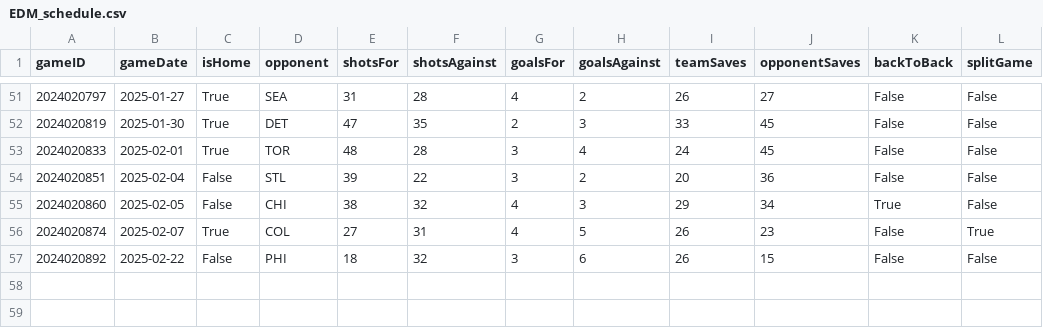
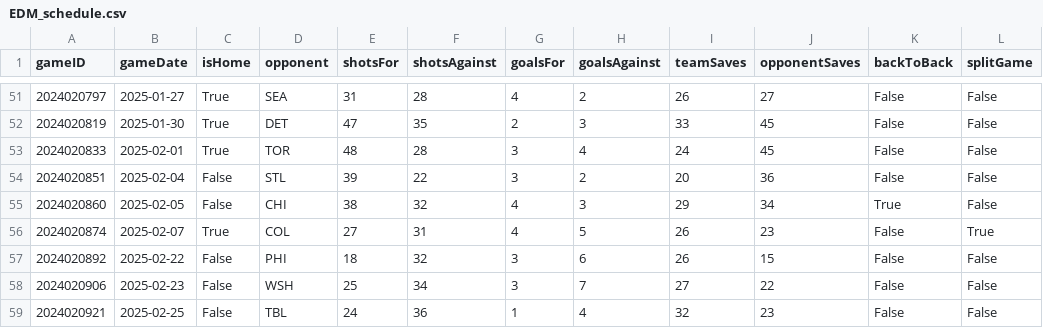
Before and after one commit to jjakemoss/saves-model, a CSV file: team_schedules/EDM_schedule.csv, drawn as a sheet; only a part is shown, gaps mark what is left out; the diff names each change by its address in the sheet, - before the commit and + after, or states it on an @@ line.

```diff
--- a/team_schedules/EDM_schedule.csv
+++ b/team_schedules/EDM_schedule.csv
+row 58: 2024020906 | 2025-02-23 | False | WSH | 25 | 34 | 3 | 7 | 27 | 22 | False | False
+row 59: 2024020921 | 2025-02-25 | False | TBL | 24 | 36 | 1 | 4 | 32 | 23 | False | False
```
Also changed, not shown: team_schedules/ANA_schedule.csv, team_schedules/DAL_schedule.csv, 32 other files.
